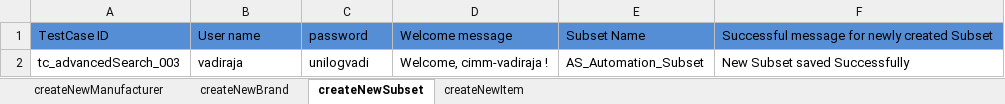
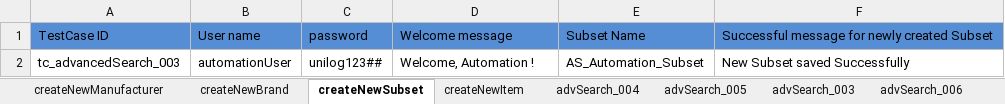
Before and after one commit to Rameshwar-Juptimath/NestedClassesAllureBug, an Excel workbook: resources/ExcelsheetData/AdvancedSearchModuleTest.xlsx, sheet createNewSubset, drawn as a sheet; values as stored, in another font and other column widths than the file's, no borders; the diff names each change by its address in the sheet, - before the commit and + after, or states it on an @@ line.

Commit message:
Modified Advance search Data till TC_11

```diff
--- a/resources/ExcelsheetData/AdvancedSearchModuleTest.xlsx (sheet createNewSubset)
+++ b/resources/ExcelsheetData/AdvancedSearchModuleTest.xlsx (sheet createNewSubset)
+sheet tab: advSearch_004
+sheet tab: advSearch_005
+sheet tab: advSearch_003
+sheet tab: advSearch_006
-B2: vadiraja
+B2: automationUser
-C2: unilogvadi
+C2: unilog123##
-D2: Welcome, cimm-vadiraja !
+D2: Welcome, Automation !
```
Also changed, not shown: sheet createNewManufacturer, sheet createNewBrand, sheet createNewItem, other sheet tabs, 7 other files.
